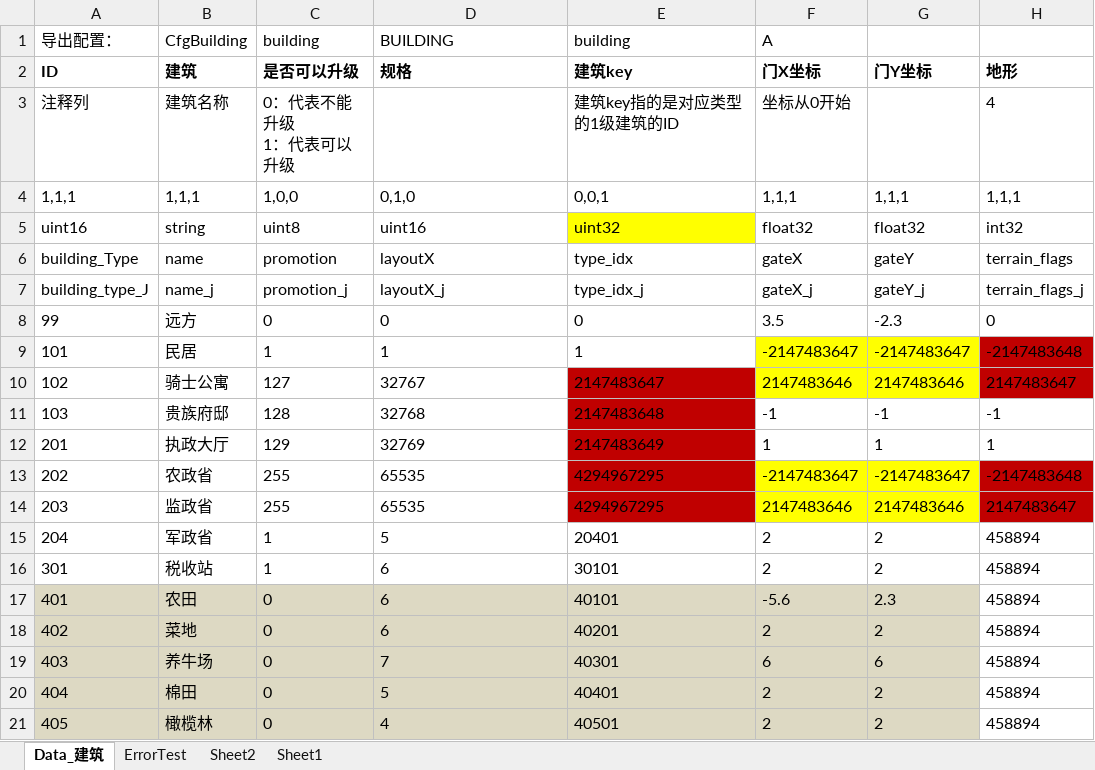
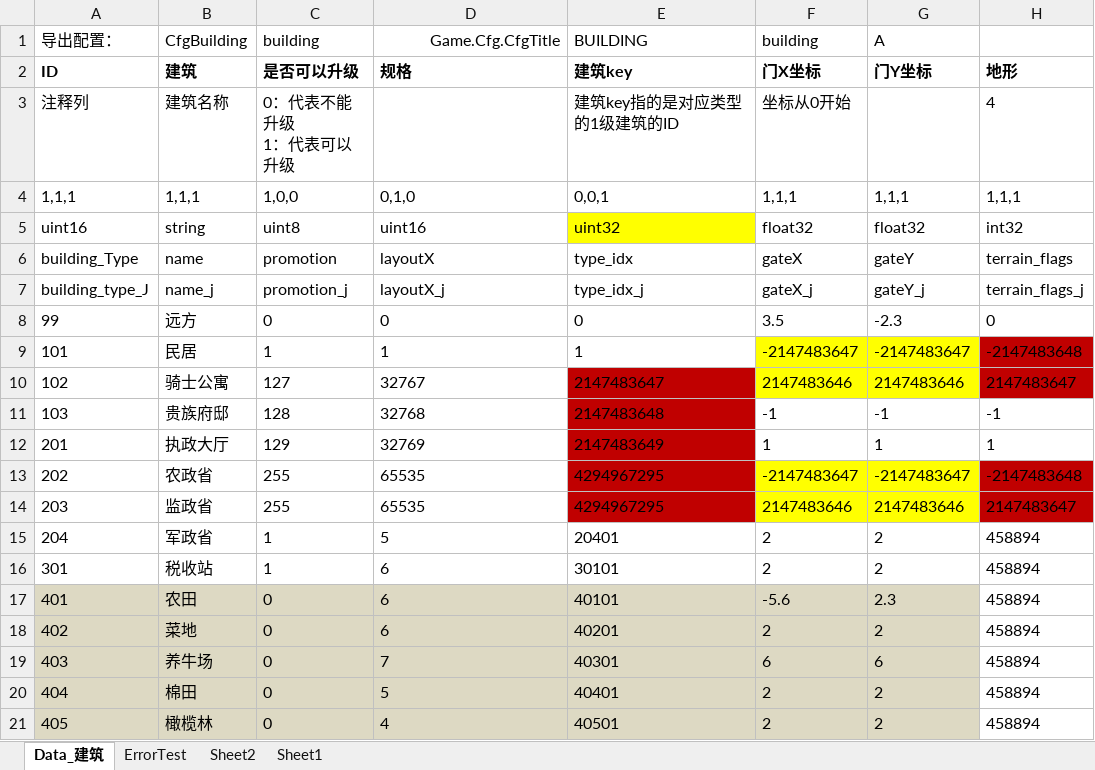
Before and after one commit to xuzhuoxi/ExcelExporter, an Excel workbook: res/source/cfg_building.xlsx, sheet Data_建筑, drawn as a sheet; only a part is shown; values as stored, in another font and other column widths than the file's, no borders; the diff names each change by its address in the sheet, - before the commit and + after, or states it on an @@ line.

```diff
--- a/res/source/cfg_building.xlsx (sheet Data_建筑)
+++ b/res/source/cfg_building.xlsx (sheet Data_建筑)
-D1: BUILDING
+D1: Game.Cfg.CfgTitle
-D1 alignment: left
+D1 alignment: right
-E1: building
+E1: BUILDING
-F1: A
+F1: building
-G1: (empty)
+G1: A
```
Also changed, not shown: res/source/cfg_soldier.xlsx, res/source/const.xlsx, 34 other files.
